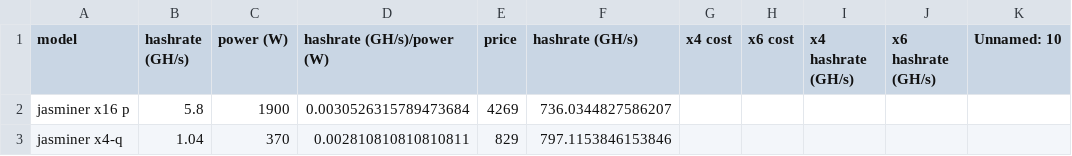
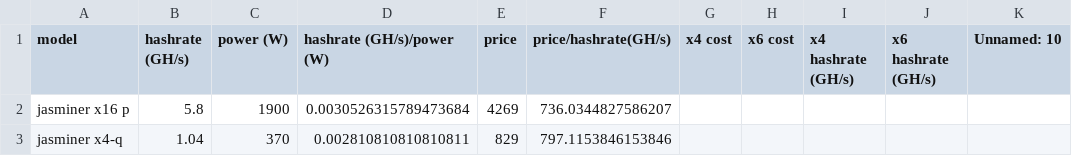
Before and after one commit to kookoo55/miningftw, a CSV file: data/etc_miner_sheet.csv, drawn as a sheet; only a part is shown; the diff names each change by its address in the sheet, - before the commit and + after, or states it on an @@ line.

Commit message:
update

```diff
--- a/data/etc_miner_sheet.csv
+++ b/data/etc_miner_sheet.csv
-F1: hashrate (GH/s)
+F1: price/hashrate(GH/s)
```
